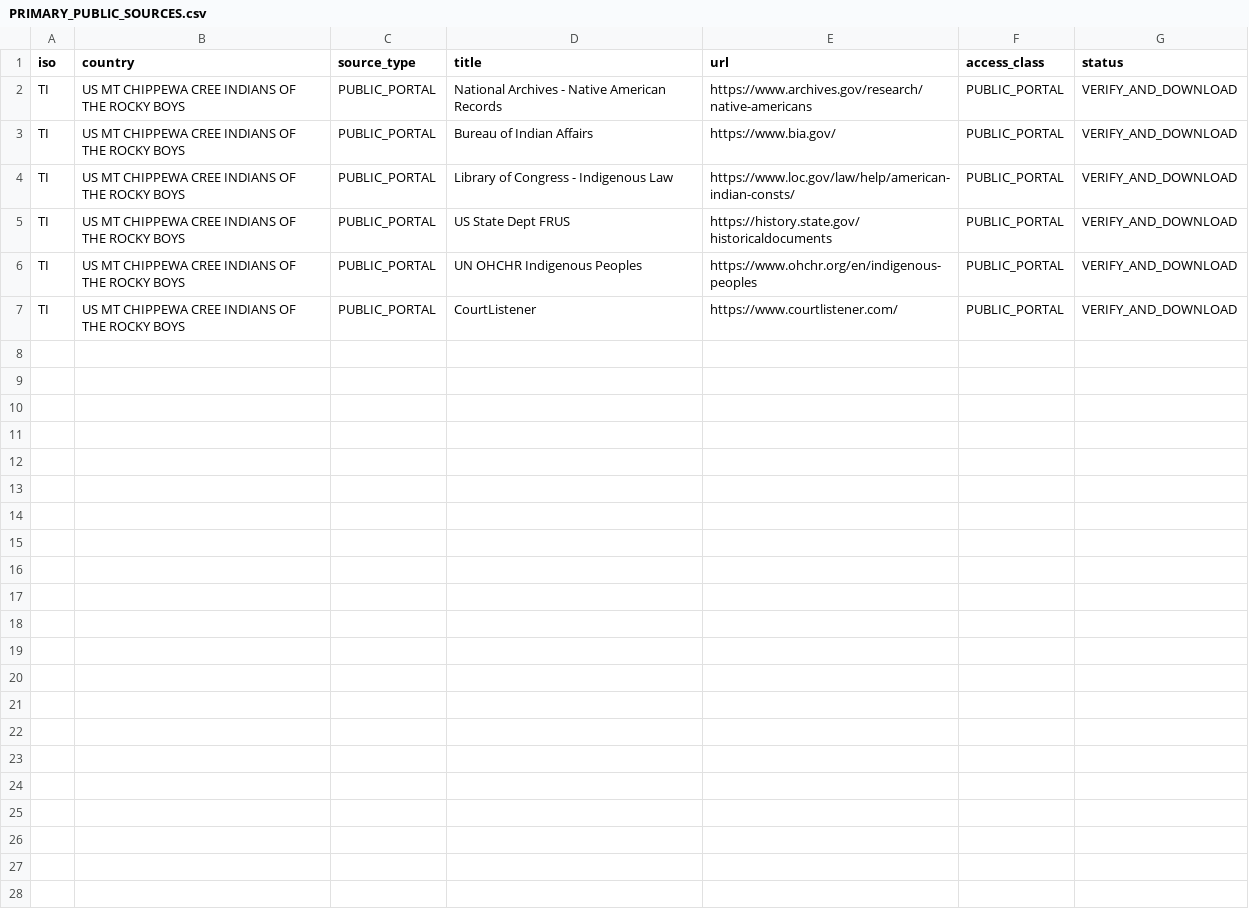
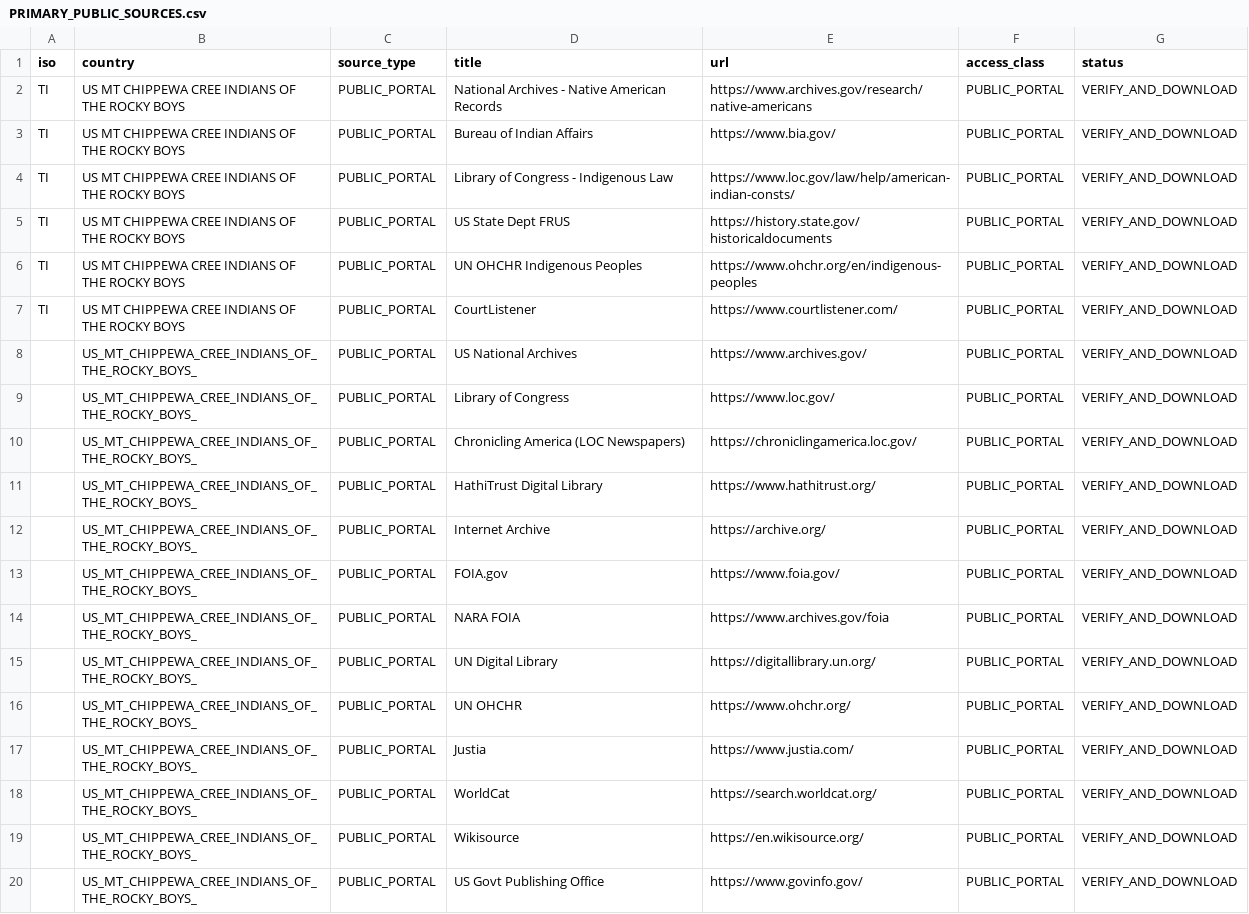
Before and after one commit to GlobalRestitutionAlliance/turtle-island-us-mt-chippewa-cree-indians-of-the-rocky-boys--master-litigation, a CSV file: 03_Evidentiary_Exhibits/PRIMARY_PUBLIC_SOURCES.csv, drawn as a sheet.

Commit message:
Expand primary public source registries (Batch 2)

```diff
--- a/03_Evidentiary_Exhibits/PRIMARY_PUBLIC_SOURCES.csv
+++ b/03_Evidentiary_Exhibits/PRIMARY_PUBLIC_SOURCES.csv
@@ -7 +7,14 @@ TI,US MT CHIPPEWA CREE INDIANS OF THE ROCKY BOYS,PUBLIC_PORTAL,UN OHCHR Indigeno
 TI,US MT CHIPPEWA CREE INDIANS OF THE ROCKY BOYS,PUBLIC_PORTAL,CourtListener,https://www.courtlistener.com/,PUBLIC_PORTAL,VERIFY_AND_DOWNLOAD
+,US_MT_CHIPPEWA_CREE_INDIANS_OF_THE_ROCKY_BOYS_,PUBLIC_PORTAL,US National Archives,https://www.archives.gov/,PUBLIC_PORTAL,VERIFY_AND_DOWNLOAD
+,US_MT_CHIPPEWA_CREE_INDIANS_OF_THE_ROCKY_BOYS_,PUBLIC_PORTAL,Library of Congress,https://www.loc.gov/,PUBLIC_PORTAL,VERIFY_AND_DOWNLOAD
+,US_MT_CHIPPEWA_CREE_INDIANS_OF_THE_ROCKY_BOYS_,PUBLIC_PORTAL,Chronicling America (LOC Newspapers),https://chroniclingamerica.loc.gov/,PUBLIC_PORTAL,VERIFY_AND_DOWNLOAD
+,US_MT_CHIPPEWA_CREE_INDIANS_OF_THE_ROCKY_BOYS_,PUBLIC_PORTAL,HathiTrust Digital Library,https://www.hathitrust.org/,PUBLIC_PORTAL,VERIFY_AND_DOWNLOAD
+,US_MT_CHIPPEWA_CREE_INDIANS_OF_THE_ROCKY_BOYS_,PUBLIC_PORTAL,Internet Archive,https://archive.org/,PUBLIC_PORTAL,VERIFY_AND_DOWNLOAD
+,US_MT_CHIPPEWA_CREE_INDIANS_OF_THE_ROCKY_BOYS_,PUBLIC_PORTAL,FOIA.gov,https://www.foia.gov/,PUBLIC_PORTAL,VERIFY_AND_DOWNLOAD
+,US_MT_CHIPPEWA_CREE_INDIANS_OF_THE_ROCKY_BOYS_,PUBLIC_PORTAL,NARA FOIA,https://www.archives.gov/foia,PUBLIC_PORTAL,VERIFY_AND_DOWNLOAD
+,US_MT_CHIPPEWA_CREE_INDIANS_OF_THE_ROCKY_BOYS_,PUBLIC_PORTAL,UN Digital Library,https://digitallibrary.un.org/,PUBLIC_PORTAL,VERIFY_AND_DOWNLOAD
+,US_MT_CHIPPEWA_CREE_INDIANS_OF_THE_ROCKY_BOYS_,PUBLIC_PORTAL,UN OHCHR,https://www.ohchr.org/,PUBLIC_PORTAL,VERIFY_AND_DOWNLOAD
+,US_MT_CHIPPEWA_CREE_INDIANS_OF_THE_ROCKY_BOYS_,PUBLIC_PORTAL,Justia,https://www.justia.com/,PUBLIC_PORTAL,VERIFY_AND_DOWNLOAD
+,US_MT_CHIPPEWA_CREE_INDIANS_OF_THE_ROCKY_BOYS_,PUBLIC_PORTAL,WorldCat,https://search.worldcat.org/,PUBLIC_PORTAL,VERIFY_AND_DOWNLOAD
+,US_MT_CHIPPEWA_CREE_INDIANS_OF_THE_ROCKY_BOYS_,PUBLIC_PORTAL,Wikisource,https://en.wikisource.org/,PUBLIC_PORTAL,VERIFY_AND_DOWNLOAD
+,US_MT_CHIPPEWA_CREE_INDIANS_OF_THE_ROCKY_BOYS_,PUBLIC_PORTAL,US Govt Publishing Office,https://www.govinfo.gov/,PUBLIC_PORTAL,VERIFY_AND_DOWNLOAD
```
Also changed, not shown: 2 other files.
